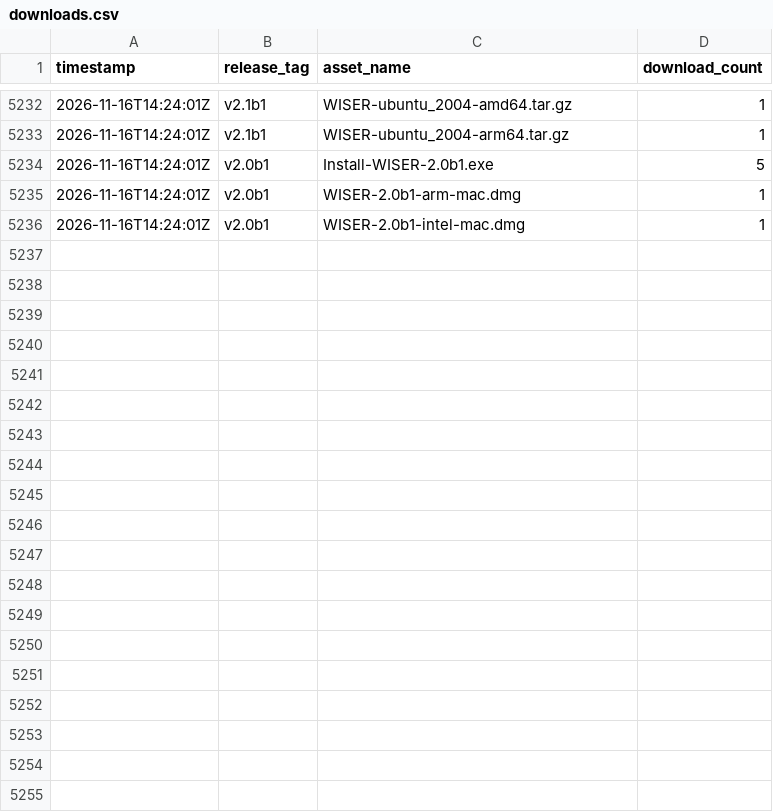
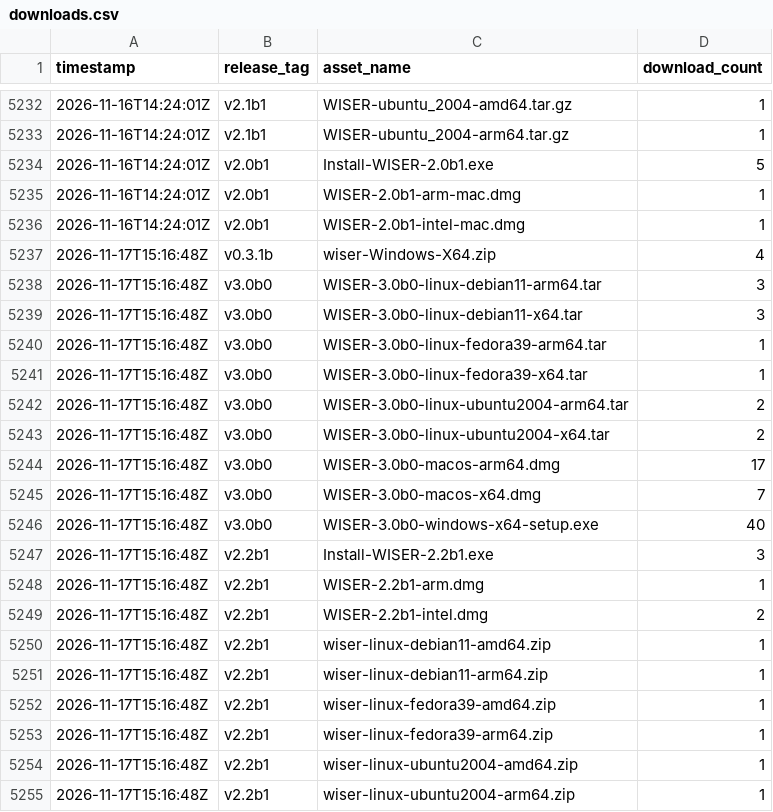
Before and after one commit to Ehlmann-research-group/WISER, a CSV file: stats/downloads.csv, drawn as a sheet; only a part is shown, gaps mark what is left out; the diff covers the shown part only; the diff names each change by its address in the sheet, - before the commit and + after, or states it on an @@ line.

```diff
--- a/stats/downloads.csv
+++ b/stats/downloads.csv
+row 5237: 2026-11-17T15:16:48Z | v0.3.1b | wiser-Windows-X64.zip | 4
+row 5238: 2026-11-17T15:16:48Z | v3.0b0 | WISER-3.0b0-linux-debian11-arm64.tar | 3
+row 5239: 2026-11-17T15:16:48Z | v3.0b0 | WISER-3.0b0-linux-debian11-x64.tar | 3
+row 5240: 2026-11-17T15:16:48Z | v3.0b0 | WISER-3.0b0-linux-fedora39-arm64.tar | 1
+row 5241: 2026-11-17T15:16:48Z | v3.0b0 | WISER-3.0b0-linux-fedora39-x64.tar | 1
+row 5242: 2026-11-17T15:16:48Z | v3.0b0 | WISER-3.0b0-linux-ubuntu2004-arm64.tar | 2
+row 5243: 2026-11-17T15:16:48Z | v3.0b0 | WISER-3.0b0-linux-ubuntu2004-x64.tar | 2
+row 5244: 2026-11-17T15:16:48Z | v3.0b0 | WISER-3.0b0-macos-arm64.dmg | 17
+row 5245: 2026-11-17T15:16:48Z | v3.0b0 | WISER-3.0b0-macos-x64.dmg | 7
+row 5246: 2026-11-17T15:16:48Z | v3.0b0 | WISER-3.0b0-windows-x64-setup.exe | 40
+row 5247: 2026-11-17T15:16:48Z | v2.2b1 | Install-WISER-2.2b1.exe | 3
+row 5248: 2026-11-17T15:16:48Z | v2.2b1 | WISER-2.2b1-arm.dmg | 1
+row 5249: 2026-11-17T15:16:48Z | v2.2b1 | WISER-2.2b1-intel.dmg | 2
+row 5250: 2026-11-17T15:16:48Z | v2.2b1 | wiser-linux-debian11-amd64.zip | 1
+row 5251: 2026-11-17T15:16:48Z | v2.2b1 | wiser-linux-debian11-arm64.zip | 1
+row 5252: 2026-11-17T15:16:48Z | v2.2b1 | wiser-linux-fedora39-amd64.zip | 1
+row 5253: 2026-11-17T15:16:48Z | v2.2b1 | wiser-linux-fedora39-arm64.zip | 1
+row 5254: 2026-11-17T15:16:48Z | v2.2b1 | wiser-linux-ubuntu2004-amd64.zip | 1
+row 5255: 2026-11-17T15:16:48Z | v2.2b1 | wiser-linux-ubuntu2004-arm64.zip | 1
```
Also changed, not shown: 21 added rows elsewhere in this file.
